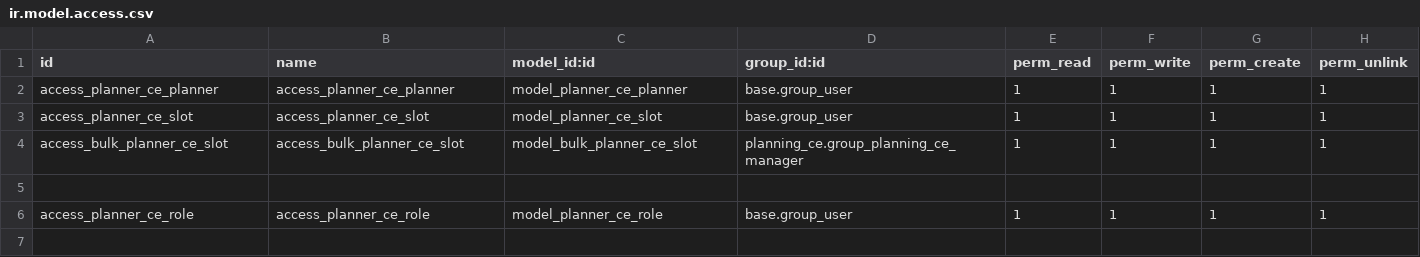
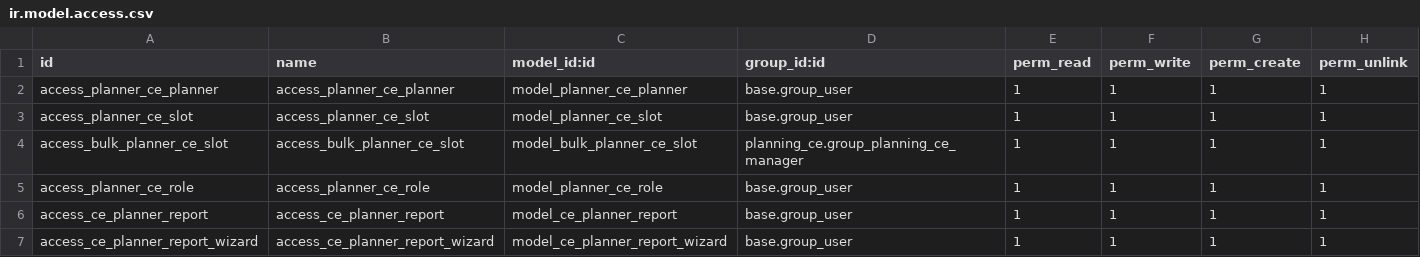
Before and after one commit to vertelab/odoo-planning, a CSV file: planning_ce/security/ir.model.access.csv, drawn as a sheet.

Commit message:
planning_ce: Added a wizard. Added menu under reporting that opens the wizard. Created a new model "ce_planner.report" which are created in a function inside the wizard which atm loops through days, employees and projects to find all combinations of workers/projects. NOT DONE!

```diff
--- a/planning_ce/security/ir.model.access.csv
+++ b/planning_ce/security/ir.model.access.csv
@@ -4,3 +4,4 @@ access_planner_ce_slot,access_planner_ce_slot,model_planner_ce_slot,base.group_u
 access_bulk_planner_ce_slot,access_bulk_planner_ce_slot,model_bulk_planner_ce_slot,planning_ce.group_planning_ce_manager,1,1,1,1
-
 access_planner_ce_role,access_planner_ce_role,model_planner_ce_role,base.group_user,1,1,1,1
+access_ce_planner_report,access_ce_planner_report,model_ce_planner_report,base.group_user,1,1,1,1
+access_ce_planner_report_wizard,access_ce_planner_report_wizard,model_ce_planner_report_wizard,base.group_user,1,1,1,1
```
Also changed, not shown: 7 other files.
